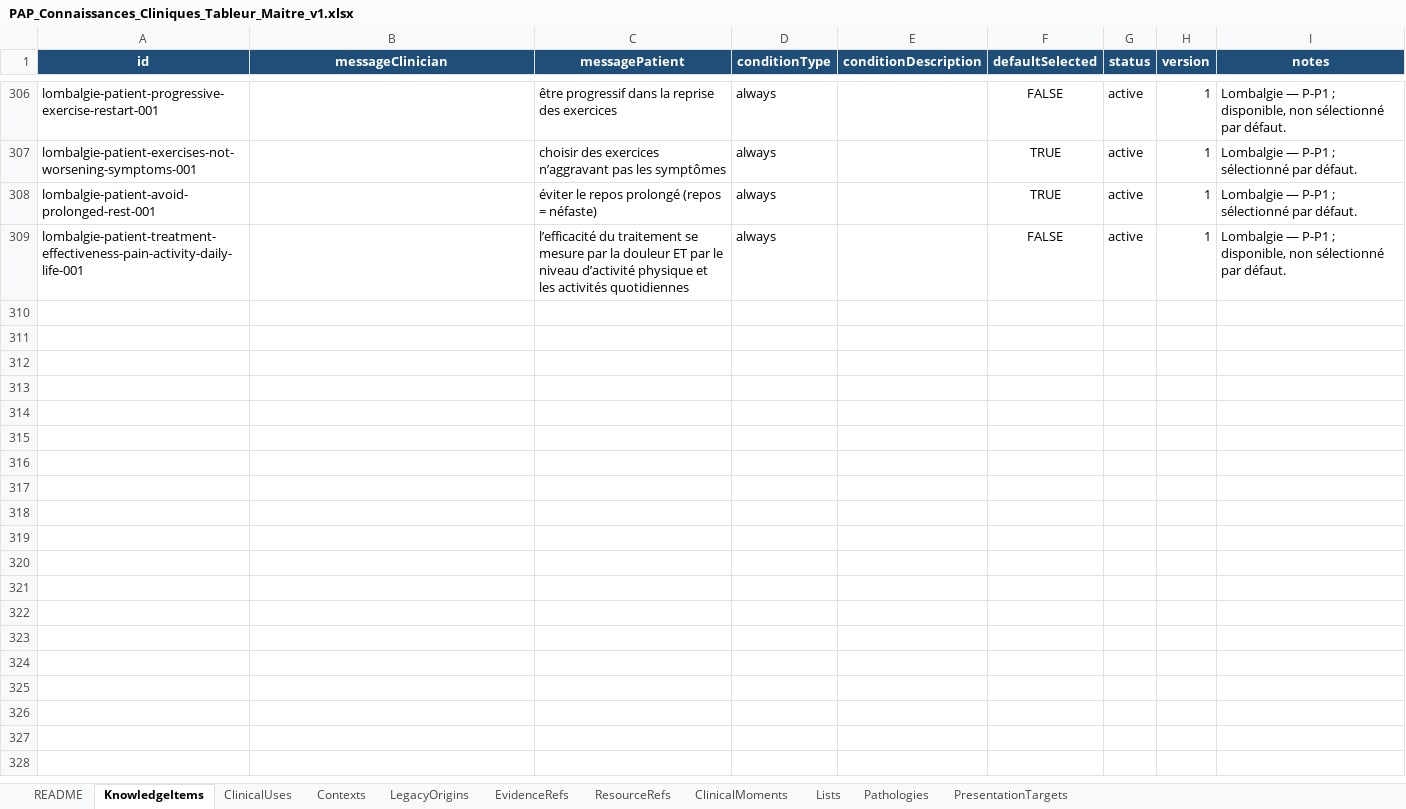
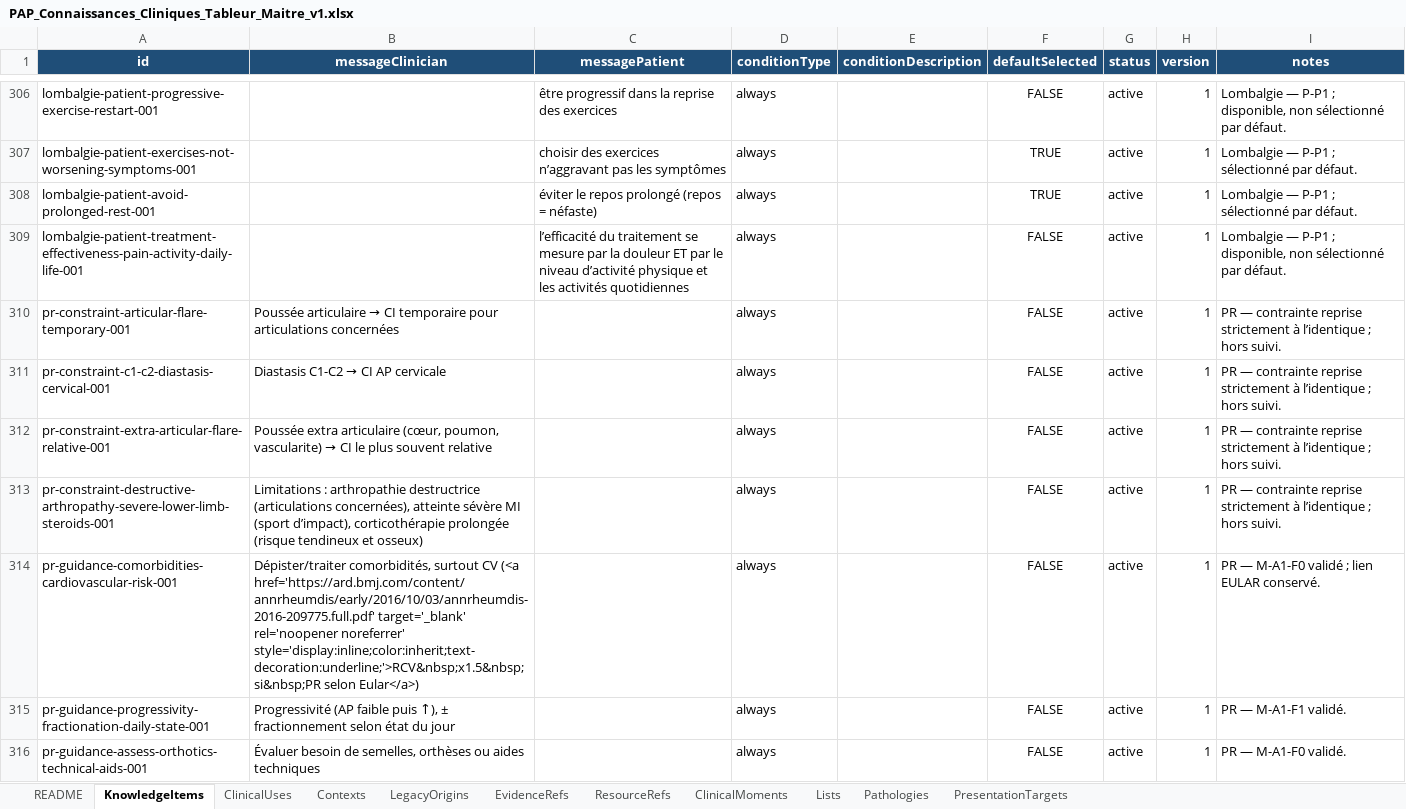
Before and after one commit to AbBe-web/PAP-Plateforme-dev, an Excel workbook: data/clinical-knowledge/PAP_Connaissances_Cliniques_Tableur_Maitre_v1.xlsx, sheet KnowledgeItems, drawn as a sheet; only a part is shown, gaps mark what is left out; values as stored, in another font and other column widths than the file's, no borders; table styles not drawn; the diff covers the shown part only; the diff names each change by its address in the sheet, - before the commit and + after, or states it on an @@ line.

Commit message:
feat(clinical-knowledge): add rheumatoid arthritis clinical knowledge

```diff
--- a/data/clinical-knowledge/PAP_Connaissances_Cliniques_Tableur_Maitre_v1.xlsx (sheet KnowledgeItems)
+++ b/data/clinical-knowledge/PAP_Connaissances_Cliniques_Tableur_Maitre_v1.xlsx (sheet KnowledgeItems)
+row 310: pr-constraint-articular-flare-temporary-001 | Poussée articulaire → CI temporaire pour articulations concernées |  | always |  | FALSE | active | 1 | PR — contrainte reprise strictement à l’identique ; hors suivi.
+row 311: pr-constraint-c1-c2-diastasis-cervical-001 | Diastasis C1-C2 → CI AP cervicale |  | always |  | FALSE | active | 1 | PR — contrainte reprise strictement à l’identique ; hors suivi.
+row 312: pr-constraint-extra-articular-flare-relative-001 | Poussée extra articulaire (cœur, poumon, vascularite) → CI le plus souvent relative |  | always |  | FALSE | active | 1 | PR — contrainte reprise strictement à l’identique ; hors suivi.
+row 313: pr-constraint-destructive-arthropathy-severe-lower-limb-steroids-001 | Limitations : arthropathie destructrice (articulations concernées), atteinte sévère MI (sport d’impact), corticothérapie prolongée (risque tendineux et osseux) |  | always |  | FALSE | active | 1 | PR — contrainte reprise strictement à l’identique ; hors suivi.
+row 314: pr-guidance-comorbidities-cardiovascular-risk-001 | Dépister/traiter comorbidités, surtout CV (<a href='https://ard.bmj.com/content/annrheumdis/early/2016/10/03/annrheumdis-2016-209775.full.pdf' target='_blank' rel='noopener noreferrer' style='display:inline;color:inherit;text-decoration:underline;'>RCV&nbsp;x1.5&nbsp;si&nbsp;PR selon Eular</a>) |  | always |  | FALSE | active | 1 | PR — M-A1-F0 validé ; lien EULAR conservé.
+row 315: pr-guidance-progressivity-fractionation-daily-state-001 | Progressivité (AP faible puis ↑), ± fractionnement selon état du jour |  | always |  | FALSE | active | 1 | PR — M-A1-F1 validé.
+row 316: pr-guidance-assess-orthotics-technical-aids-001 | Évaluer besoin de semelles, orthèses ou aides techniques |  | always |  | FALSE | active | 1 | PR — M-A1-F0 validé.
```
Also changed, not shown: 18 added rows elsewhere in this sheet, sheet LegacyOrigins, sheet ClinicalUses, sheet Contexts, sheet PresentationTargets, sheet ClinicalMoments, sheet Pathologies, 1 other file.
